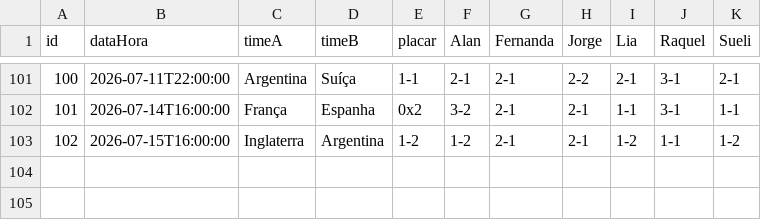
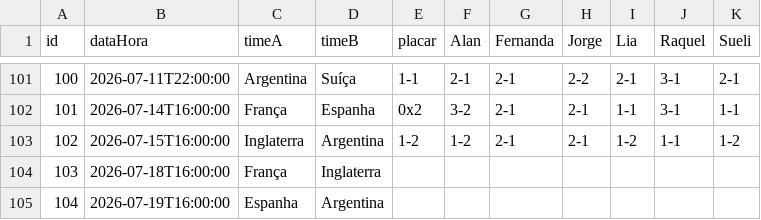
Before and after one commit to jorgerenato/bolao2026, a CSV file: dados.csv, drawn as a sheet; only a part is shown, gaps mark what is left out.

Commit message:
Update dados.csv

```diff
--- a/dados.csv
+++ b/dados.csv
@@ -103 +103,3 @@ id,dataHora,timeA,timeB,placar,Alan,Fernanda,Jorge,Lia,Raquel,Sueli
 102,2026-07-15T16:00:00,Inglaterra,Argentina,1-2,1-2,2-1,2-1,1-2,1-1,1-2
+103,2026-07-18T16:00:00,França,Inglaterra,,,,,,,
+104,2026-07-19T16:00:00,Espanha,Argentina,,,,,,,
```
